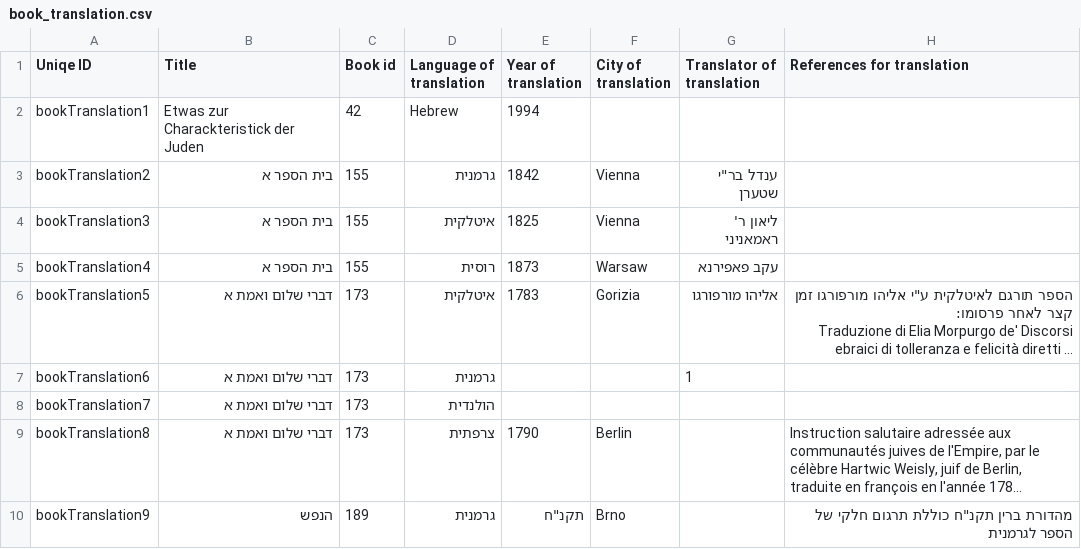
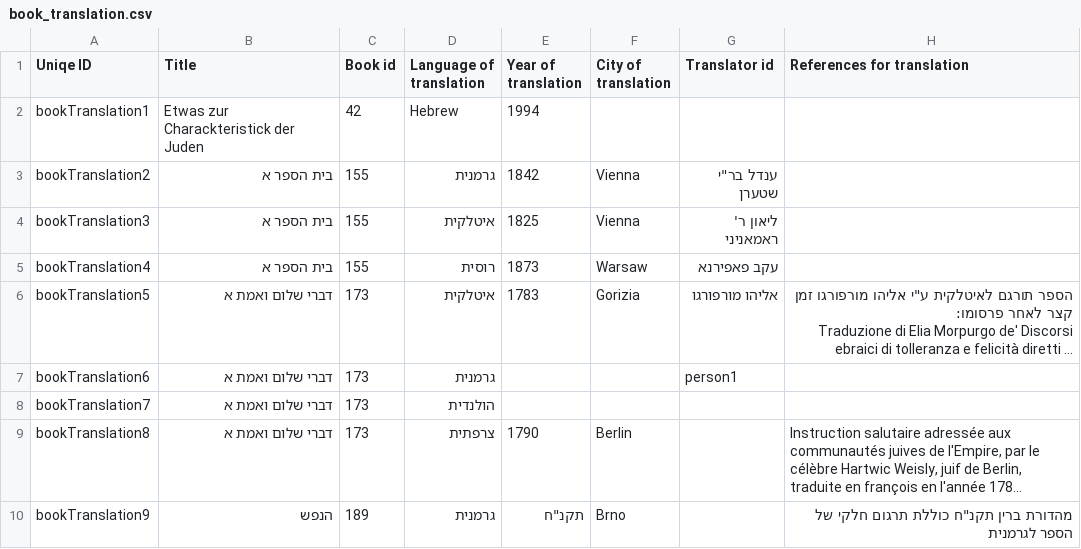
Before and after one commit to Gizra/haskala, a CSV file: haskala/modules/custom/haskala_migrate/csv/node/book_translation.csv, drawn as a sheet; only a part is shown; long unchanged cells end in …; the diff names each change by its address in the sheet, - before the commit and + after, or states it on an @@ line.

Commit message:
Success migrate

```diff
--- a/haskala/modules/custom/haskala_migrate/csv/node/book_translation.csv
+++ b/haskala/modules/custom/haskala_migrate/csv/node/book_translation.csv
-G1: Translator of translation
+G1: Translator id
-G7 (Translator id): 1
+G7 (Translator id): person1
```
Also changed, not shown: 2 other files.
